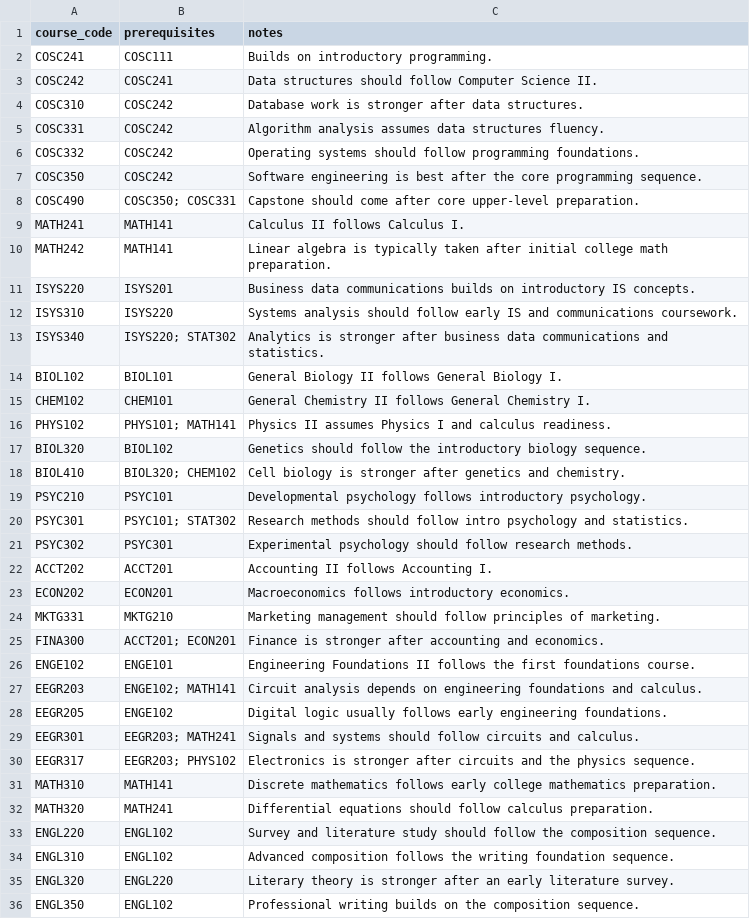
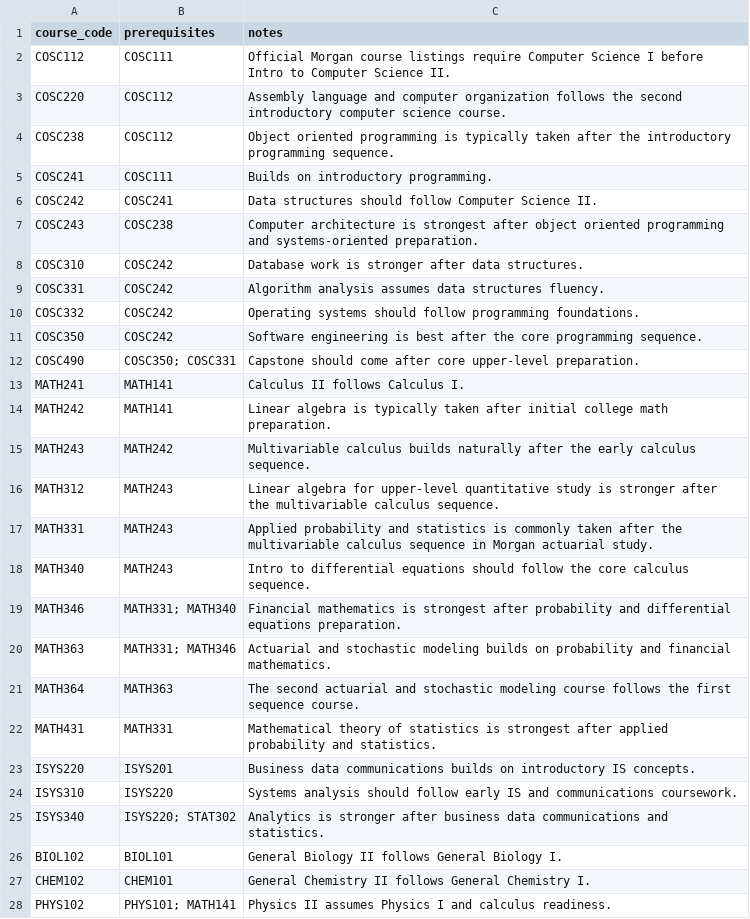
Before and after one commit to Morgan-Computer-Science/cosc-490-senior-project-team-9-project-3, a CSV file: backend/data/prerequisites.csv, drawn as a sheet; only a part is shown; the shorter side is filled out with more unchanged rows; the diff names each change by its address in the sheet, - before the commit and + after, or states it on an @@ line.

```diff
--- a/backend/data/prerequisites.csv
+++ b/backend/data/prerequisites.csv
+row 2: COSC112 | COSC111 | Official Morgan course listings require Computer Science I before Intro to Computer Science II.
+row 3: COSC220 | COSC112 | Assembly language and computer organization follows the second introductory computer science course.
+row 4: COSC238 | COSC112 | Object oriented programming is typically taken after the introductory programming sequence.
+row 7: COSC243 | COSC238 | Computer architecture is strongest after object oriented programming and systems-oriented preparation.
+row 15: MATH243 | MATH242 | Multivariable calculus builds naturally after the early calculus sequence.
+row 16: MATH312 | MATH243 | Linear algebra for upper-level quantitative study is stronger after the multivariable calculus sequence.
+row 17: MATH331 | MATH243 | Applied probability and statistics is commonly taken after the multivariable calculus sequence in Morgan actuarial study.
+row 18: MATH340 | MATH243 | Intro to differential equations should follow the core calculus sequence.
+row 19: MATH346 | MATH331; MATH340 | Financial mathematics is strongest after probability and differential equations preparation.
+row 20: MATH363 | MATH331; MATH346 | Actuarial and stochastic modeling builds on probability and financial mathematics.
+row 21: MATH364 | MATH363 | The second actuarial and stochastic modeling course follows the first sequence course.
+row 22: MATH431 | MATH331 | Mathematical theory of statistics is strongest after applied probability and statistics.
```
Also changed, not shown: backend/data/courses.csv, backend/data/degree_requirements.csv, 11 other files.
